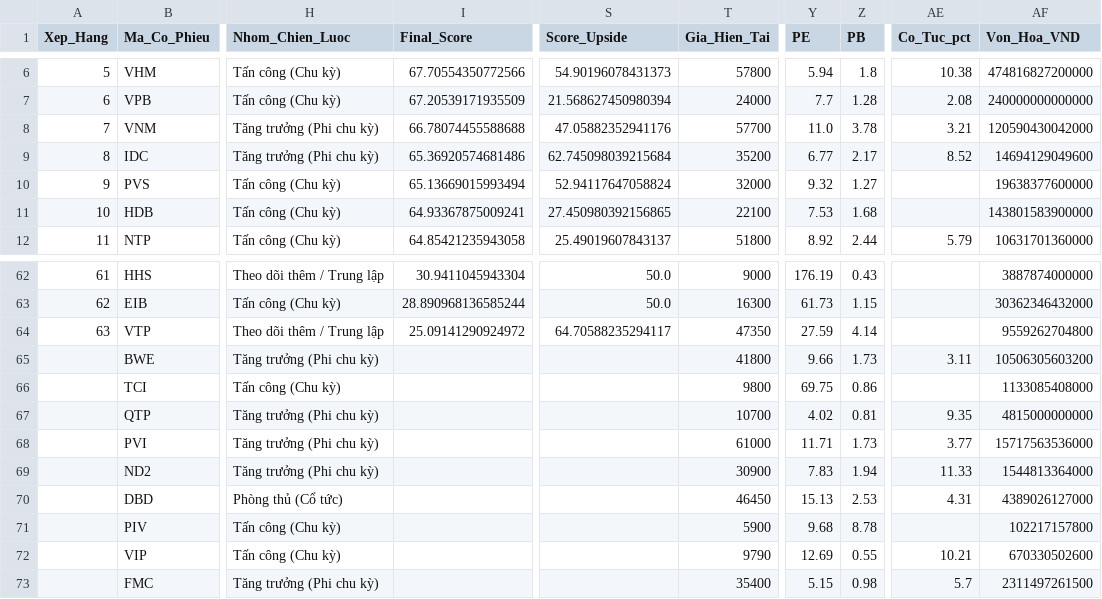
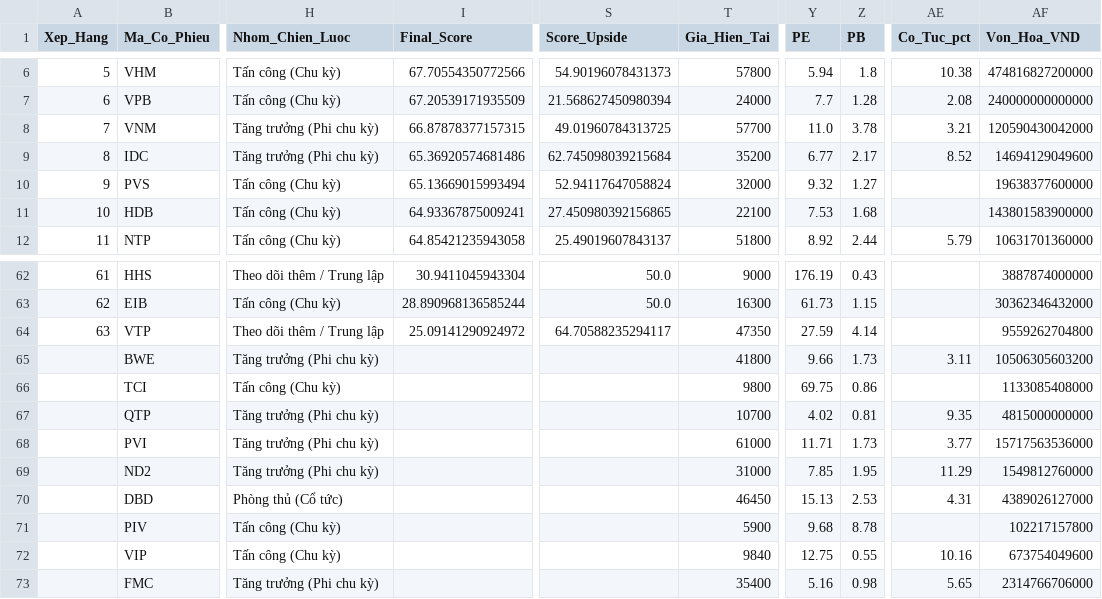
Before and after one commit to Hoang-Minh-Nghia/stock_anl, a CSV file: data/smart_money_output/scores_2026-10-20.csv, drawn as a sheet; only a part is shown, gaps mark what is left out; the diff covers the shown part only; the diff names each change by its address in the sheet, - before the commit and + after, or states it on an @@ line.

```diff
--- a/data/smart_money_output/scores_2026-10-20.csv
+++ b/data/smart_money_output/scores_2026-10-20.csv
-I8 (Final_Score): 66.78074455588688
+I8 (Final_Score): 66.87878377157315
-S8 (Score_Upside): 47.05882352941176
+S8 (Score_Upside): 49.01960784313725
-T69 (Gia_Hien_Tai): 30900
+T69 (Gia_Hien_Tai): 31000
-Y69 (PE): 7.83
+Y69 (PE): 7.85
-Z69 (PB): 1.94
+Z69 (PB): 1.95
-AE69 (Co_Tuc_pct): 11.33
+AE69 (Co_Tuc_pct): 11.29
-AF69 (Von_Hoa_VND): 1544813364000
+AF69 (Von_Hoa_VND): 1549812760000
-T72 (Gia_Hien_Tai): 9790
+T72 (Gia_Hien_Tai): 9840
-Y72 (PE): 12.69
+Y72 (PE): 12.75
-AE72 (Co_Tuc_pct): 10.21
+AE72 (Co_Tuc_pct): 10.16
-AF72 (Von_Hoa_VND): 670330502600
+AF72 (Von_Hoa_VND): 673754049600
-Y73 (PE): 5.15
+Y73 (PE): 5.16
-AE73 (Co_Tuc_pct): 5.7
+AE73 (Co_Tuc_pct): 5.65
-AF73 (Von_Hoa_VND): 2311497261500
+AF73 (Von_Hoa_VND): 2314766706000
```
Also changed, not shown: 1 added row, 1 removed row and 62 edited cells elsewhere in this file, 3 other files.
